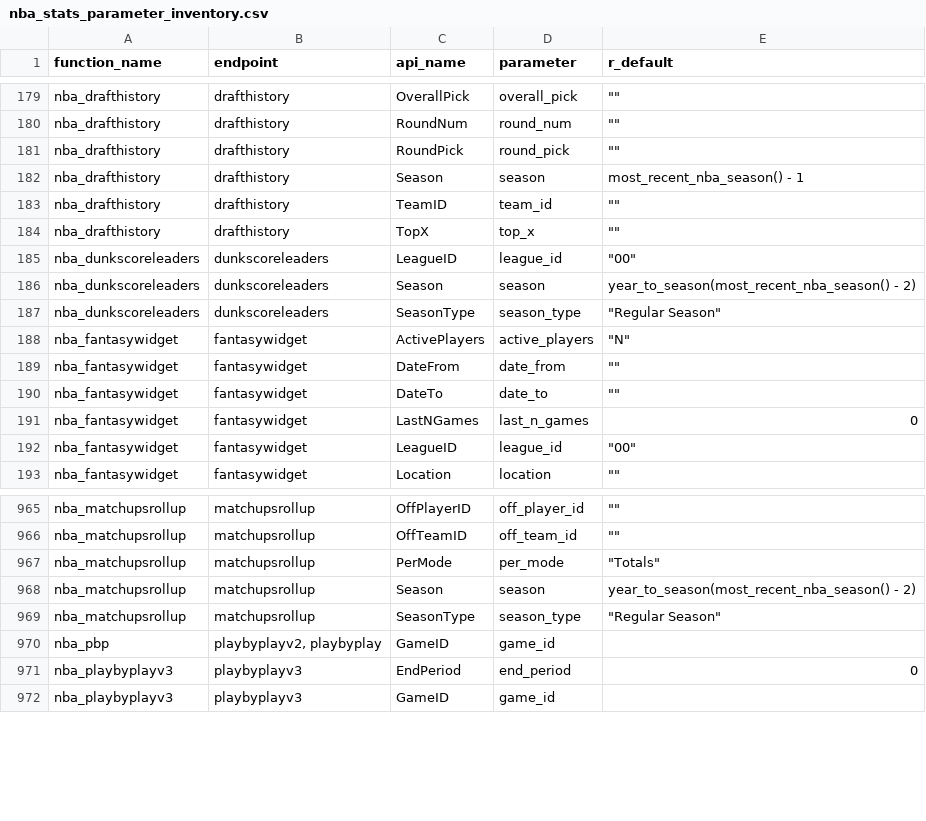
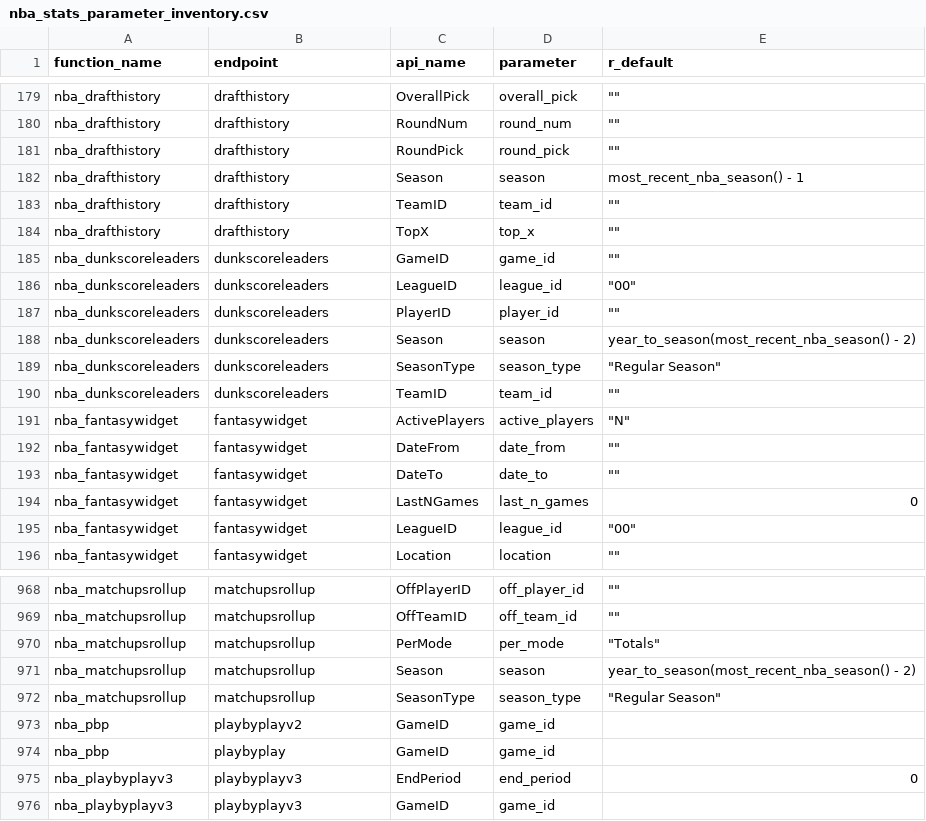
Before and after one commit to sportsdataverse/hoopR, a CSV file: data-raw/nba_stats_parameter_inventory.csv, drawn as a sheet; only a part is shown, gaps mark what is left out.

Commit message:
fix(data): complete the parameter inventory and describe every parameter
- Pick up keys added after the params list (params[["PlayerID"]] <- ...,
  as in nba_dunkscoreleaders) and give wrappers that choose between
  endpoints (nba_pbp) one inventory row per endpoint.
- Keep only the value from labeled @param enums (range_type: 0, 1, 2).
- Never show an endpoint example as a default; flag defaults that differ
  across the listed functions with "(varies by function)".
- Describe the 102 parameters that had no source: the Btr/Wrs
  team-versus-opponent streak filters, and written descriptions for the
  rest. The build now fails if a description only repeats the name.
- Qualify the game_id league prefix, drop the team_id default claim, note
  the per-endpoint season_type spellings.
- Freeze wehoop's table in data-raw so a rebuild does not need wehoop.
- Document valid_values as a union across endpoints, where empty means
  no known list rather than free-form.

```diff
--- a/data-raw/nba_stats_parameter_inventory.csv
+++ b/data-raw/nba_stats_parameter_inventory.csv
@@ -184,5 +184,8 @@
 "nba_drafthistory","drafthistory","TopX","top_x",""""""
+"nba_dunkscoreleaders","dunkscoreleaders","GameID","game_id",""""""
 "nba_dunkscoreleaders","dunkscoreleaders","LeagueID","league_id","""00"""
+"nba_dunkscoreleaders","dunkscoreleaders","PlayerID","player_id",""""""
 "nba_dunkscoreleaders","dunkscoreleaders","Season","season","year_to_season(most_recent_nba_season() - 2)"
 "nba_dunkscoreleaders","dunkscoreleaders","SeasonType","season_type","""Regular Season"""
+"nba_dunkscoreleaders","dunkscoreleaders","TeamID","team_id",""""""
 "nba_fantasywidget","fantasywidget","ActivePlayers","active_players","""N"""
@@ -969,3 +972,4 @@
 "nba_matchupsrollup","matchupsrollup","SeasonType","season_type","""Regular Season"""
-"nba_pbp","playbyplayv2, playbyplay","GameID","game_id",""
+"nba_pbp","playbyplayv2","GameID","game_id",""
+"nba_pbp","playbyplay","GameID","game_id",""
 "nba_playbyplayv3","playbyplayv3","EndPeriod","end_period","0"
```
Also changed, not shown: data-raw/parameter_descriptions_sources.csv, 7 other files.
